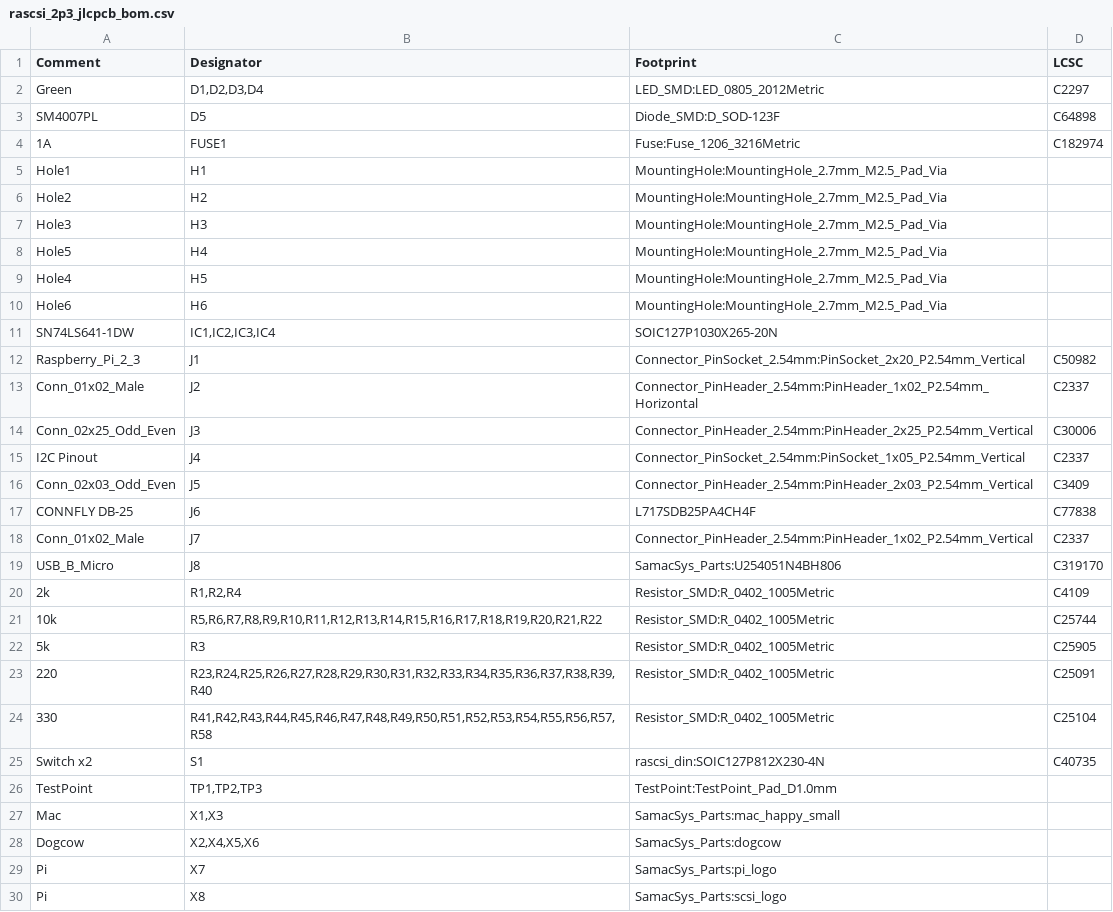
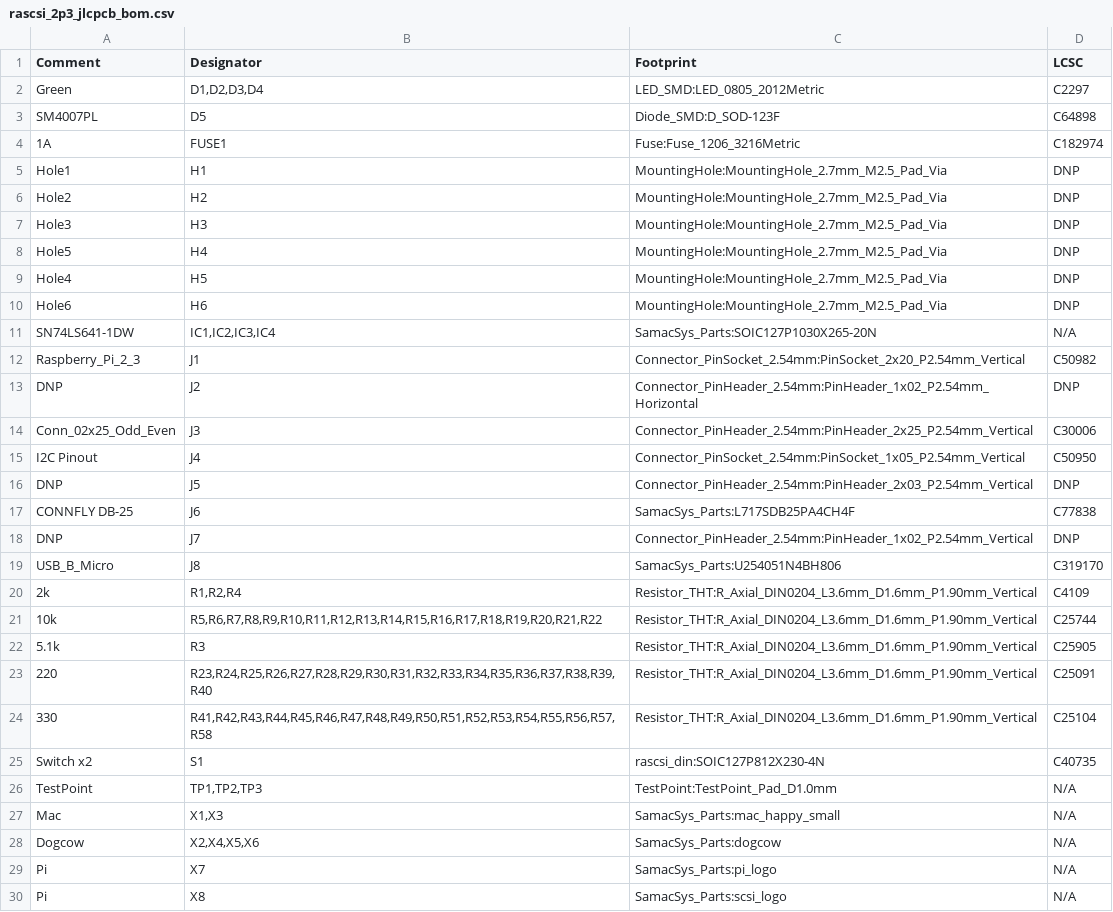
Before and after one commit to PiSCSI/piscsi, a CSV file: hw/rascsi_2p3/rascsi_2p3_jlcpcb_bom.csv, drawn as a sheet.

Commit message:
Updated to correct part fields and descriptions. Removed conflicting mouser references

```diff
--- a/hw/rascsi_2p3/rascsi_2p3_jlcpcb_bom.csv
+++ b/hw/rascsi_2p3/rascsi_2p3_jlcpcb_bom.csv
@@ -4,27 +4,27 @@ Comment,Designator,Footprint,LCSC
 "1A","FUSE1","Fuse:Fuse_1206_3216Metric","C182974"
-"Hole1","H1","MountingHole:MountingHole_2.7mm_M2.5_Pad_Via",""
-"Hole2","H2","MountingHole:MountingHole_2.7mm_M2.5_Pad_Via",""
-"Hole3","H3","MountingHole:MountingHole_2.7mm_M2.5_Pad_Via",""
-"Hole5","H4","MountingHole:MountingHole_2.7mm_M2.5_Pad_Via",""
-"Hole4","H5","MountingHole:MountingHole_2.7mm_M2.5_Pad_Via",""
-"Hole6","H6","MountingHole:MountingHole_2.7mm_M2.5_Pad_Via",""
-"SN74LS641-1DW","IC1,IC2,IC3,IC4","SOIC127P1030X265-20N",""
+"Hole1","H1","MountingHole:MountingHole_2.7mm_M2.5_Pad_Via","DNP"
+"Hole2","H2","MountingHole:MountingHole_2.7mm_M2.5_Pad_Via","DNP"
+"Hole3","H3","MountingHole:MountingHole_2.7mm_M2.5_Pad_Via","DNP"
+"Hole5","H4","MountingHole:MountingHole_2.7mm_M2.5_Pad_Via","DNP"
+"Hole4","H5","MountingHole:MountingHole_2.7mm_M2.5_Pad_Via","DNP"
+"Hole6","H6","MountingHole:MountingHole_2.7mm_M2.5_Pad_Via","DNP"
+"SN74LS641-1DW","IC1,IC2,IC3,IC4","SamacSys_Parts:SOIC127P1030X265-20N","N/A"
 "Raspberry_Pi_2_3","J1","Connector_PinSocket_2.54mm:PinSocket_2x20_P2.54mm_Vertical","C50982"
-"Conn_01x02_Male","J2","Connector_PinHeader_2.54mm:PinHeader_1x02_P2.54mm_Horizontal","C2337"
+"DNP","J2","Connector_PinHeader_2.54mm:PinHeader_1x02_P2.54mm_Horizontal","DNP"
 "Conn_02x25_Odd_Even","J3","Connector_PinHeader_2.54mm:PinHeader_2x25_P2.54mm_Vertical","C30006"
-"I2C Pinout","J4","Connector_PinSocket_2.54mm:PinSocket_1x05_P2.54mm_Vertical","C2337"
-"Conn_02x03_Odd_Even","J5","Connector_PinHeader_2.54mm:PinHeader_2x03_P2.54mm_Vertical","C3409"
-"CONNFLY DB-25","J6","L717SDB25PA4CH4F","C77838"
-"Conn_01x02_Male","J7","Connector_PinHeader_2.54mm:PinHeader_1x02_P2.54mm_Vertical","C2337"
+"I2C Pinout","J4","Connector_PinSocket_2.54mm:PinSocket_1x05_P2.54mm_Vertical","C50950"
+"DNP","J5","Connector_PinHeader_2.54mm:PinHeader_2x03_P2.54mm_Vertical","DNP"
+"CONNFLY DB-25","J6","SamacSys_Parts:L717SDB25PA4CH4F","C77838"
+"DNP","J7","Connector_PinHeader_2.54mm:PinHeader_1x02_P2.54mm_Vertical","DNP"
 "USB_B_Micro","J8","SamacSys_Parts:U254051N4BH806","C319170"
-"2k","R1,R2,R4","Resistor_SMD:R_0402_1005Metric","C4109"
-"10k","R5,R6,R7,R8,R9,R10,R11,R12,R13,R14,R15,R16,R17,R18,R19,R20,R21,R22","Resistor_SMD:R_0402_1005Metric","C25744"
-"5k","R3","Resistor_SMD:R_0402_1005Metric","C25905"
-"220","R23,R24,R25,R26,R27,R28,R29,R30,R31,R32,R33,R34,R35,R36,R37,R38,R39,R40","Resistor_SMD:R_0402_1005Metric","C25091"
-"330","R41,R42,R43,R44,R45,R46,R47,R48,R49,R50,R51,R52,R53,R54,R55,R56,R57,R58","Resistor_SMD:R_0402_1005Metric","C25104"
+"2k","R1,R2,R4","Resistor_THT:R_Axial_DIN0204_L3.6mm_D1.6mm_P1.90mm_Vertical","C4109"
+"10k","R5,R6,R7,R8,R9,R10,R11,R12,R13,R14,R15,R16,R17,R18,R19,R20,R21,R22","Resistor_THT:R_Axial_DIN0204_L3.6mm_D1.6mm_P1.90mm_Vertical","C25744"
+"5.1k","R3","Resistor_THT:R_Axial_DIN0204_L3.6mm_D1.6mm_P1.90mm_Vertical","C25905"
+"220","R23,R24,R25,R26,R27,R28,R29,R30,R31,R32,R33,R34,R35,R36,R37,R38,R39,R40","Resistor_THT:R_Axial_DIN0204_L3.6mm_D1.6mm_P1.90mm_Vertical","C25091"
+"330","R41,R42,R43,R44,R45,R46,R47,R48,R49,R50,R51,R52,R53,R54,R55,R56,R57,R58","Resistor_THT:R_Axial_DIN0204_L3.6mm_D1.6mm_P1.90mm_Vertical","C25104"
 "Switch x2","S1","rascsi_din:SOIC127P812X230-4N","C40735"
-"TestPoint","TP1,TP2,TP3","TestPoint:TestPoint_Pad_D1.0mm",""
-"Mac","X1,X3","SamacSys_Parts:mac_happy_small",""
-"Dogcow","X2,X4,X5,X6","SamacSys_Parts:dogcow",""
-"Pi","X7","SamacSys_Parts:pi_logo",""
-"Pi","X8","SamacSys_Parts:scsi_logo",""
+"TestPoint","TP1,TP2,TP3","TestPoint:TestPoint_Pad_D1.0mm","N/A"
+"Mac","X1,X3","SamacSys_Parts:mac_happy_small","N/A"
+"Dogcow","X2,X4,X5,X6","SamacSys_Parts:dogcow","N/A"
+"Pi","X7","SamacSys_Parts:pi_logo","N/A"
+"Pi","X8","SamacSys_Parts:scsi_logo","N/A"
```
Also changed, not shown: 8 other files.
